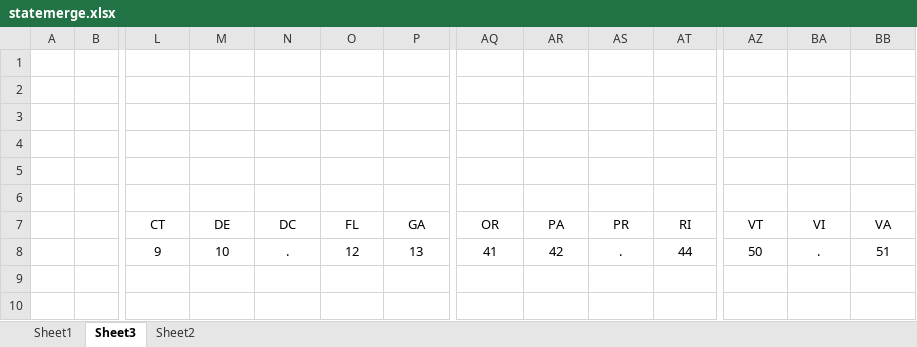
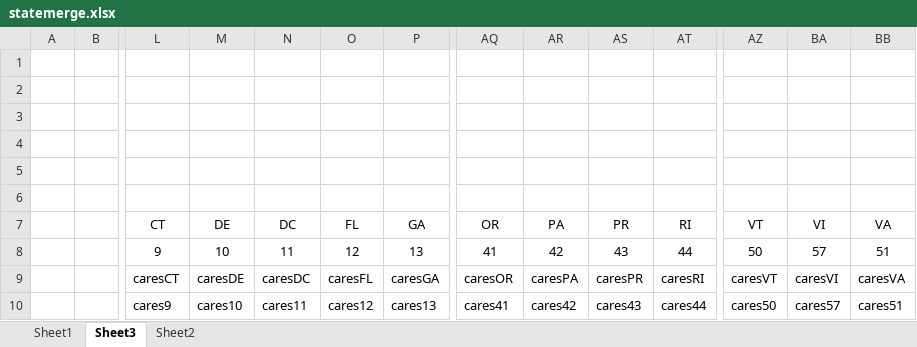
Before and after one commit to jayjeo/public, an Excel workbook: LaborShortageUSA/statemerge.xlsx, sheet Sheet3, drawn as a sheet; only a part is shown, gaps mark what is left out; values as stored, in another font and other column widths than the file's, no borders; rows hold the shown columns only; the diff names each change by its address in the sheet, - before the commit and + after, or states it on an @@ line.

```diff
--- a/LaborShortageUSA/statemerge.xlsx (sheet Sheet3)
+++ b/LaborShortageUSA/statemerge.xlsx (sheet Sheet3)
-N8 (DC): .
+N8 (DC): 11
-AS8 (PR): .
+AS8 (PR): 43
-BA8 (VI): .
+BA8 (VI): 57
+row 9:  |  | caresCT | caresDE | caresDC | caresFL | caresGA | caresOR | caresPA | caresPR | caresRI | caresVT | caresVI | caresVA
+row 10:  |  | cares9 | cares10 | cares11 | cares12 | cares13 | cares41 | cares42 | cares43 | cares44 | cares50 | cares57 | cares51
```
Also changed, not shown: 1 other file.
